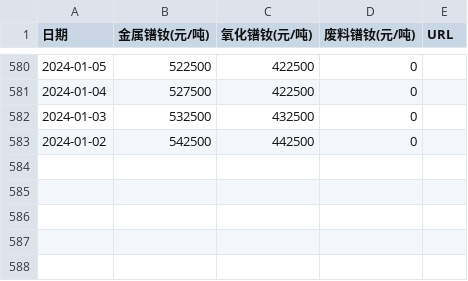
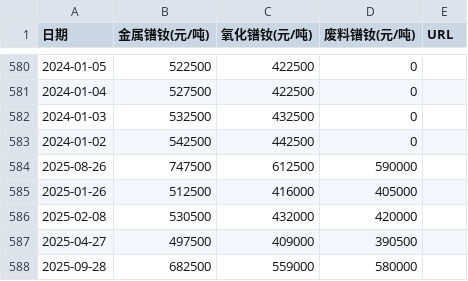
Before and after one commit to lingxizhi/prnd-price-site, a CSV file: src/data/prnd_prices_history.csv, drawn as a sheet; only a part is shown, gaps mark what is left out.

Commit message:
batch: add prices for 5 missing 2025 dates (makeup workdays + Aug 26)

```diff
--- a/src/data/prnd_prices_history.csv
+++ b/src/data/prnd_prices_history.csv
@@ -583 +583,6 @@
 2024-01-02,542500,442500,0,
+2025-08-26,747500,612500,590000
+2025-01-26,512500,416000,405000
+2025-02-08,530500,432000,420000
+2025-04-27,497500,409000,390500
+2025-09-28,682500,559000,580000
```
Also changed, not shown: 1 other file.
